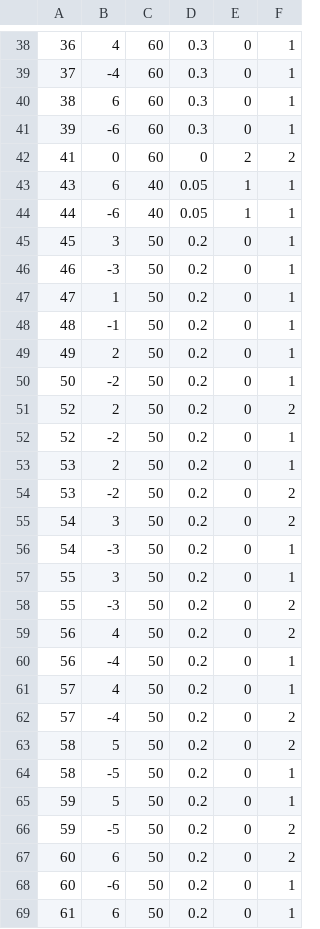
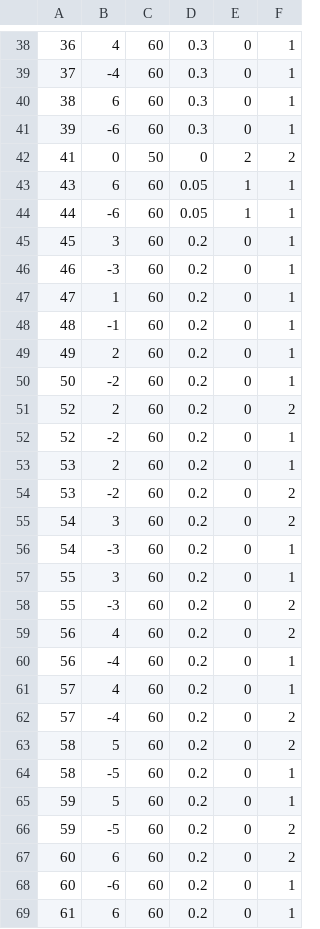
Before and after one commit to KojiUchida/2nen3DShooting, a CSV file: OngekiShooting/Assets/StreamingAssets/Test.csv, drawn as a sheet; only a part is shown, gaps mark what is left out; the diff covers the shown part only.

```diff
--- a/OngekiShooting/Assets/StreamingAssets/Test.csv
+++ b/OngekiShooting/Assets/StreamingAssets/Test.csv
@@ -41,29 +41,29 @@
 39,-6,60,0.3,0,1
-41,0,60,0,2,2
-43,6,40,0.05,1,1
-44,-6,40,0.05,1,1
-45,3,50,0.2,0,1
-46,-3,50,0.2,0,1
-47,1,50,0.2,0,1
-48,-1,50,0.2,0,1
-49,2,50,0.2,0,1
-50,-2,50,0.2,0,1
-52,2,50,0.2,0,2
-52,-2,50,0.2,0,1
-53,2,50,0.2,0,1
-53,-2,50,0.2,0,2
-54,3,50,0.2,0,2
-54,-3,50,0.2,0,1
-55,3,50,0.2,0,1
-55,-3,50,0.2,0,2
-56,4,50,0.2,0,2
-56,-4,50,0.2,0,1
-57,4,50,0.2,0,1
-57,-4,50,0.2,0,2
-58,5,50,0.2,0,2
-58,-5,50,0.2,0,1
-59,5,50,0.2,0,1
-59,-5,50,0.2,0,2
-60,6,50,0.2,0,2
-60,-6,50,0.2,0,1
-61,6,50,0.2,0,1
+41,0,50,0,2,2
+43,6,60,0.05,1,1
+44,-6,60,0.05,1,1
+45,3,60,0.2,0,1
+46,-3,60,0.2,0,1
+47,1,60,0.2,0,1
+48,-1,60,0.2,0,1
+49,2,60,0.2,0,1
+50,-2,60,0.2,0,1
+52,2,60,0.2,0,2
+52,-2,60,0.2,0,1
+53,2,60,0.2,0,1
+53,-2,60,0.2,0,2
+54,3,60,0.2,0,2
+54,-3,60,0.2,0,1
+55,3,60,0.2,0,1
+55,-3,60,0.2,0,2
+56,4,60,0.2,0,2
+56,-4,60,0.2,0,1
+57,4,60,0.2,0,1
+57,-4,60,0.2,0,2
+58,5,60,0.2,0,2
+58,-5,60,0.2,0,1
+59,5,60,0.2,0,1
+59,-5,60,0.2,0,2
+60,6,60,0.2,0,2
+60,-6,60,0.2,0,1
+61,6,60,0.2,0,1
```
Also changed, not shown: 9 edited cells elsewhere in this file, 13 other files.
